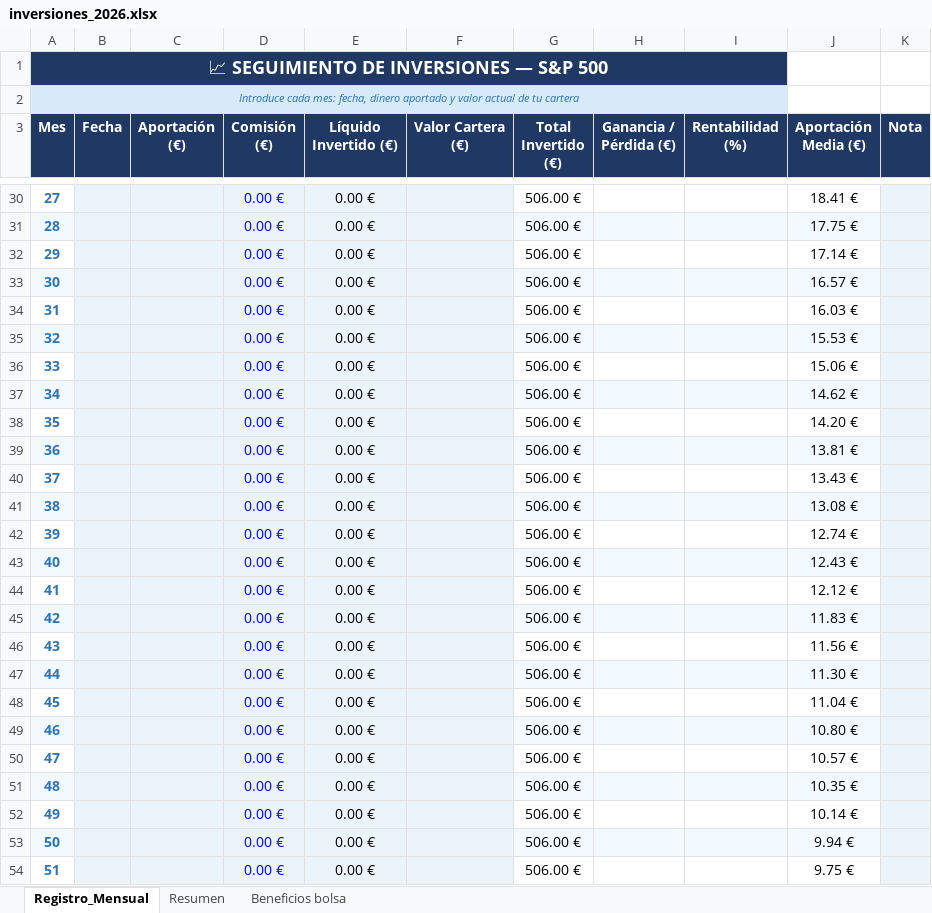
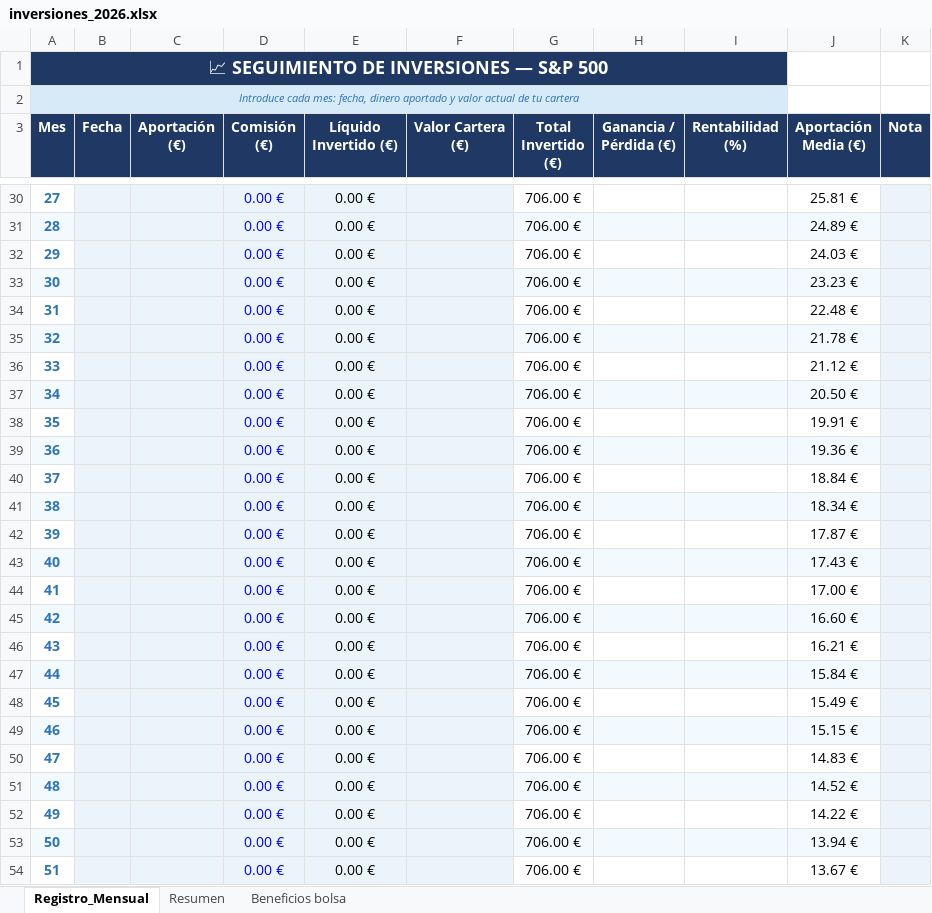
Before and after one commit to marioaragon/inversiones, an Excel workbook: inversiones_2026.xlsx, sheet Registro_Mensual, drawn as a sheet; only a part is shown, gaps mark what is left out; values as stored, in another font and other column widths than the file's, no borders; the diff covers the shown part only; the diff names each change by its address in the sheet, - before the commit and + after, or states it on an @@ line.

```diff
--- a/inversiones_2026.xlsx (sheet Registro_Mensual)
+++ b/inversiones_2026.xlsx (sheet Registro_Mensual)
-G30:G54 (Total Invertido (€)): 506.00 €
+G30:G54 (Total Invertido (€)): 706.00 €
-J30 (Aportación Media (€)): 18.41 €
+J30 (Aportación Media (€)): 25.81 €
-J31 (Aportación Media (€)): 17.75 €
+J31 (Aportación Media (€)): 24.89 €
-J32 (Aportación Media (€)): 17.14 €
+J32 (Aportación Media (€)): 24.03 €
-J33 (Aportación Media (€)): 16.57 €
+J33 (Aportación Media (€)): 23.23 €
-J34 (Aportación Media (€)): 16.03 €
+J34 (Aportación Media (€)): 22.48 €
-J35 (Aportación Media (€)): 15.53 €
+J35 (Aportación Media (€)): 21.78 €
-J36 (Aportación Media (€)): 15.06 €
+J36 (Aportación Media (€)): 21.12 €
-J37 (Aportación Media (€)): 14.62 €
+J37 (Aportación Media (€)): 20.50 €
-J38 (Aportación Media (€)): 14.20 €
+J38 (Aportación Media (€)): 19.91 €
-J39 (Aportación Media (€)): 13.81 €
+J39 (Aportación Media (€)): 19.36 €
-J40 (Aportación Media (€)): 13.43 €
+J40 (Aportación Media (€)): 18.84 €
-J41 (Aportación Media (€)): 13.08 €
+J41 (Aportación Media (€)): 18.34 €
-J42 (Aportación Media (€)): 12.74 €
+J42 (Aportación Media (€)): 17.87 €
-J43 (Aportación Media (€)): 12.43 €
+J43 (Aportación Media (€)): 17.43 €
-J44 (Aportación Media (€)): 12.12 €
+J44 (Aportación Media (€)): 17.00 €
-J45 (Aportación Media (€)): 11.83 €
+J45 (Aportación Media (€)): 16.60 €
-J46 (Aportación Media (€)): 11.56 €
+J46 (Aportación Media (€)): 16.21 €
-J47 (Aportación Media (€)): 11.30 €
+J47 (Aportación Media (€)): 15.84 €
-J48 (Aportación Media (€)): 11.04 €
+J48 (Aportación Media (€)): 15.49 €
-J49 (Aportación Media (€)): 10.80 €
+J49 (Aportación Media (€)): 15.15 €
-J50 (Aportación Media (€)): 10.57 €
+J50 (Aportación Media (€)): 14.83 €
-J51 (Aportación Media (€)): 10.35 €
+J51 (Aportación Media (€)): 14.52 €
-J52 (Aportación Media (€)): 10.14 €
+J52 (Aportación Media (€)): 14.22 €
-J53 (Aportación Media (€)): 9.94 €
+J53 (Aportación Media (€)): 13.94 €
-J54 (Aportación Media (€)): 9.75 €
+J54 (Aportación Media (€)): 13.67 €
```
Also changed, not shown: 66 edited cells and cell formats elsewhere in this sheet, sheet Beneficios bolsa, sheet Resumen, formulas that keep their value, charts or pictures, Control_Gastos_2026.xlsx.
